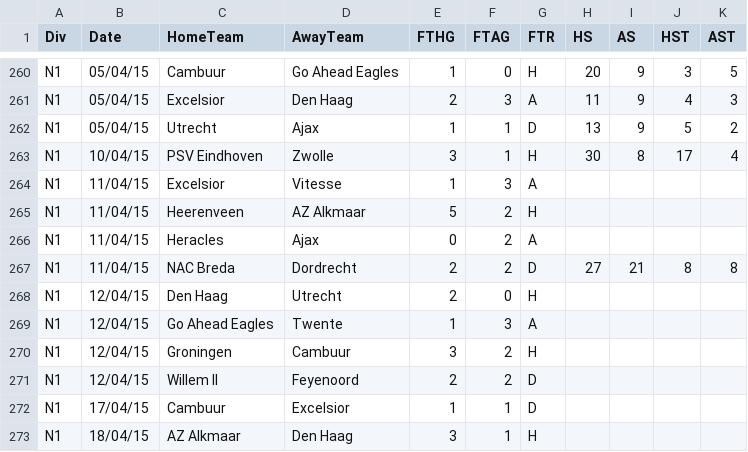
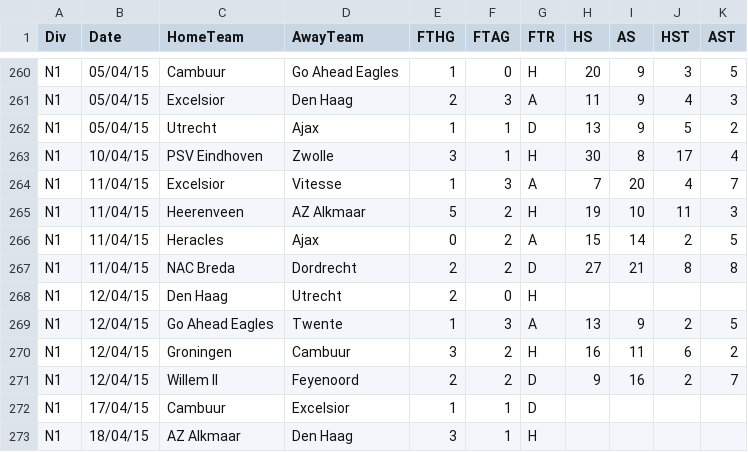
Before and after one commit to JAXON220803/data_scrapping, a CSV file: filled/Netherlands/2014-2015/N1.csv, drawn as a sheet; only a part is shown, gaps mark what is left out.

```diff
--- a/filled/Netherlands/2014-2015/N1.csv
+++ b/filled/Netherlands/2014-2015/N1.csv
@@ -263,10 +263,10 @@ N1,05/04/15,Utrecht,Ajax,1,1,D,13,9,5,2
 N1,10/04/15,PSV Eindhoven,Zwolle,3,1,H,30,8,17,4
-N1,11/04/15,Excelsior,Vitesse,1,3,A,,,,
-N1,11/04/15,Heerenveen,AZ Alkmaar,5,2,H,,,,
-N1,11/04/15,Heracles,Ajax,0,2,A,,,,
+N1,11/04/15,Excelsior,Vitesse,1,3,A,7,20,4,7
+N1,11/04/15,Heerenveen,AZ Alkmaar,5,2,H,19,10,11,3
+N1,11/04/15,Heracles,Ajax,0,2,A,15,14,2,5
 N1,11/04/15,NAC Breda,Dordrecht,2,2,D,27,21,8,8
 N1,12/04/15,Den Haag,Utrecht,2,0,H,,,,
-N1,12/04/15,Go Ahead Eagles,Twente,1,3,A,,,,
-N1,12/04/15,Groningen,Cambuur,3,2,H,,,,
-N1,12/04/15,Willem II,Feyenoord,2,2,D,,,,
+N1,12/04/15,Go Ahead Eagles,Twente,1,3,A,13,9,2,5
+N1,12/04/15,Groningen,Cambuur,3,2,H,16,11,6,2
+N1,12/04/15,Willem II,Feyenoord,2,2,D,9,16,2,7
 N1,17/04/15,Cambuur,Excelsior,1,1,D,,,,
```
Also changed, not shown: data/Netherlands/N1/2014-2015/flashscore/matches.csv, 5 other files.
